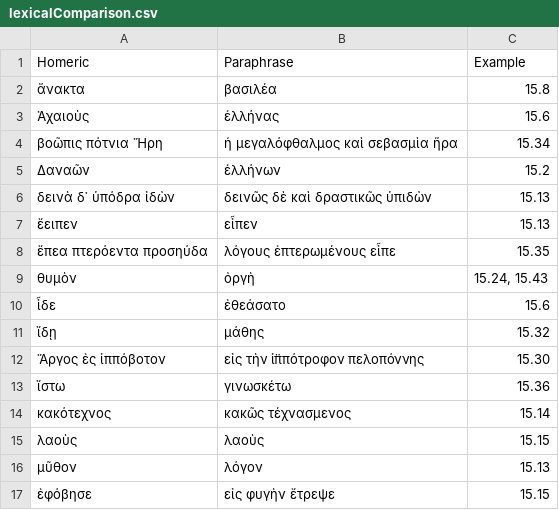
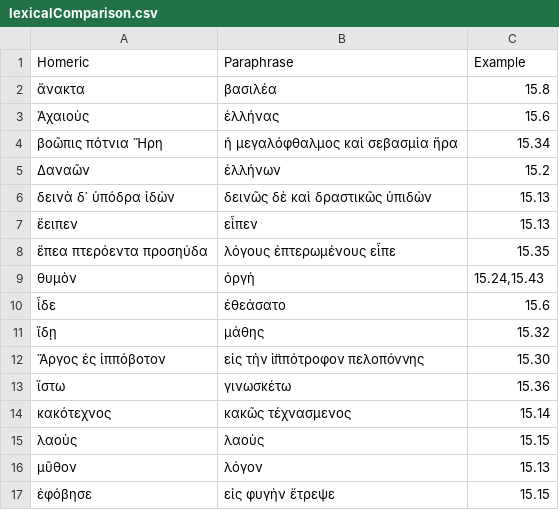
Before and after one commit to neelsmith/paraphrases, a CSV file: collections/lexicalComparison.csv, drawn as a sheet.

Commit message:
Update lexicalComparison.csv

```diff
--- a/collections/lexicalComparison.csv
+++ b/collections/lexicalComparison.csv
@@ -8,3 +8,3 @@ Homeric,Paraphrase,Example
 ἔπεα πτερόεντα προσηύδα, λόγους ἐπτερωμένους εἶπε,15.35
-θυμὸν,ὀργὴ,"15.24, 15.43"
+θυμὸν,ὀργὴ,"15.24,15.43"
 ἶδε,ἐθεάσατο,15.6
```
